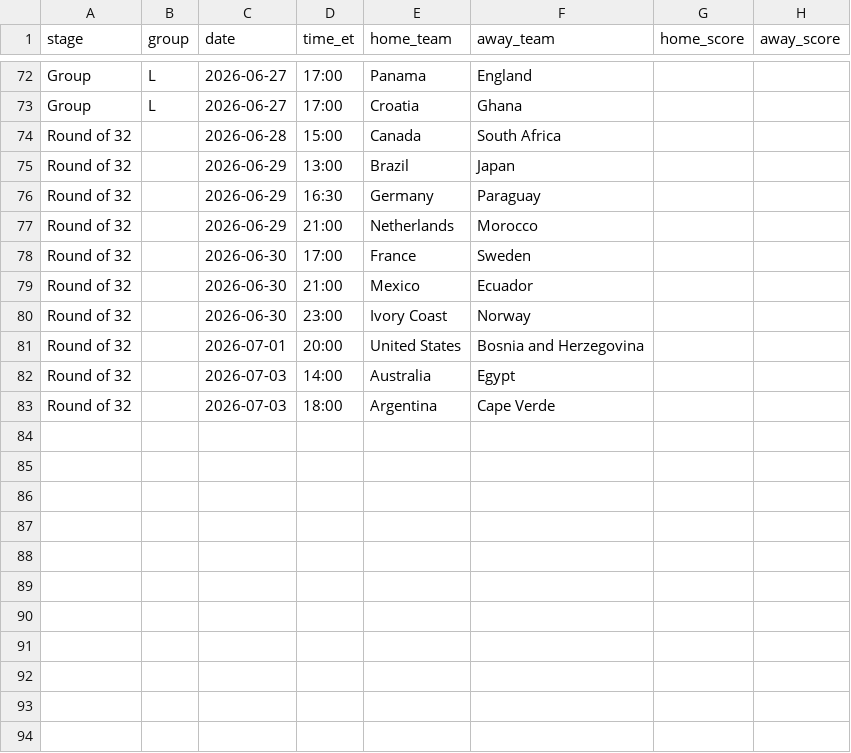
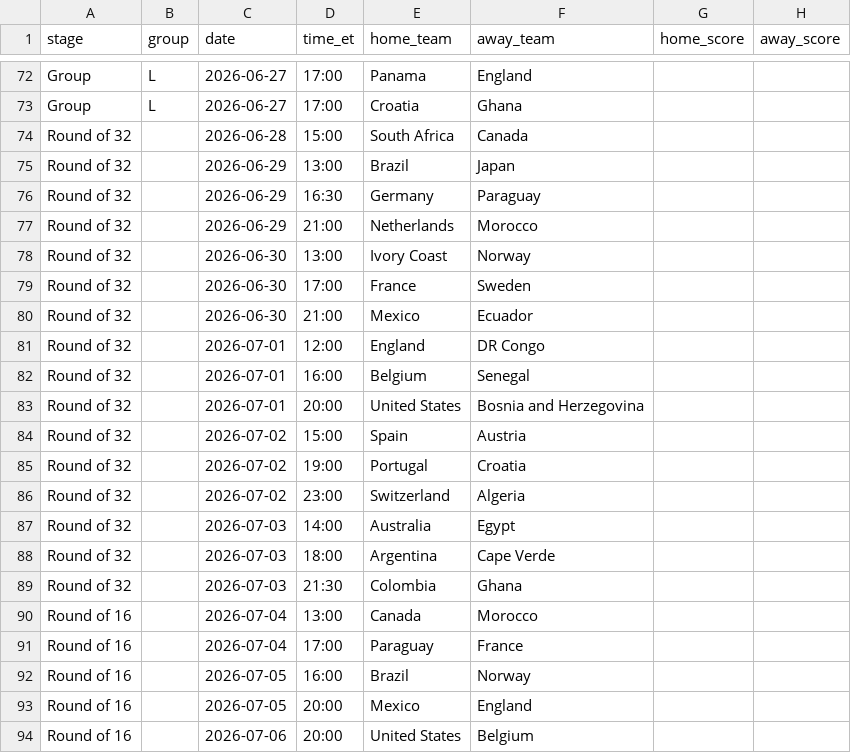
Before and after one commit to Brock-Chain/WC2026-predictor, a CSV file: data/wc2026_fixtures.csv, drawn as a sheet; only a part is shown, gaps mark what is left out.

```diff
--- a/data/wc2026_fixtures.csv
+++ b/data/wc2026_fixtures.csv
@@ -73,3 +73,3 @@ Group,L,2026-06-27,17:00,Panama,England,,
 Group,L,2026-06-27,17:00,Croatia,Ghana,,
-Round of 32,,2026-06-28,15:00,Canada,South Africa,,
+Round of 32,,2026-06-28,15:00,South Africa,Canada,,
 Round of 32,,2026-06-29,13:00,Brazil,Japan,,
@@ -77,7 +77,18 @@ Round of 32,,2026-06-29,16:30,Germany,Paraguay,,
 Round of 32,,2026-06-29,21:00,Netherlands,Morocco,,
+Round of 32,,2026-06-30,13:00,Ivory Coast,Norway,,
 Round of 32,,2026-06-30,17:00,France,Sweden,,
 Round of 32,,2026-06-30,21:00,Mexico,Ecuador,,
-Round of 32,,2026-06-30,23:00,Ivory Coast,Norway,,
+Round of 32,,2026-07-01,12:00,England,DR Congo,,
+Round of 32,,2026-07-01,16:00,Belgium,Senegal,,
 Round of 32,,2026-07-01,20:00,United States,Bosnia and Herzegovina,,
+Round of 32,,2026-07-02,15:00,Spain,Austria,,
+Round of 32,,2026-07-02,19:00,Portugal,Croatia,,
+Round of 32,,2026-07-02,23:00,Switzerland,Algeria,,
 Round of 32,,2026-07-03,14:00,Australia,Egypt,,
 Round of 32,,2026-07-03,18:00,Argentina,Cape Verde,,
+Round of 32,,2026-07-03,21:30,Colombia,Ghana,,
+Round of 16,,2026-07-04,13:00,Canada,Morocco,,
+Round of 16,,2026-07-04,17:00,Paraguay,France,,
+Round of 16,,2026-07-05,16:00,Brazil,Norway,,
+Round of 16,,2026-07-05,20:00,Mexico,England,,
+Round of 16,,2026-07-06,20:00,United States,Belgium,,
```
Also changed, not shown: 2 other files.
